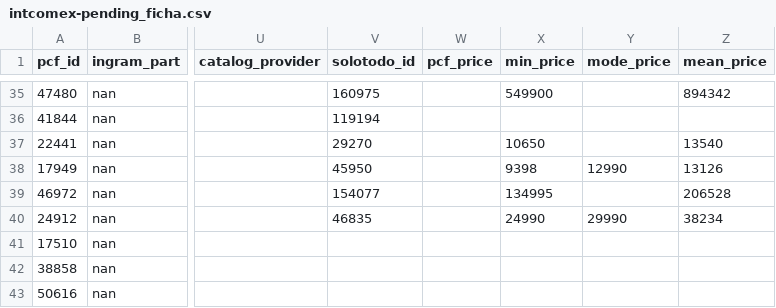
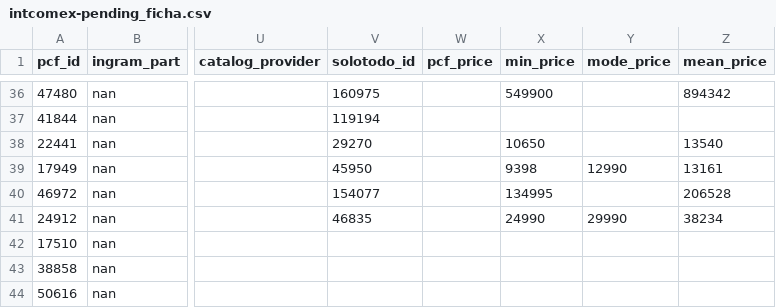
Before and after one commit to aincatoni/pcfactory-monitor-mayoristas, a CSV file: intcomex-pending_ficha.csv, drawn as a sheet; only a part is shown, gaps mark what is left out; addresses are those after the commit; the diff covers the shown part only; the diff names each change by its address in the sheet, - before the commit and + after, or states it on an @@ line.

```diff
--- a/intcomex-pending_ficha.csv
+++ b/intcomex-pending_ficha.csv
-Z39 (mean_price): 13126
+Z39 (mean_price): 13161
```
Also changed, not shown: 3 added rows, 2 removed rows, 7 moved rows and 1 edited cell elsewhere in this file, intcomex-already_mayorista.csv, intcomex-has_pcf_stock.csv, 14 other files.
